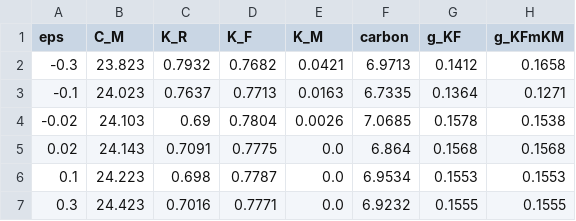
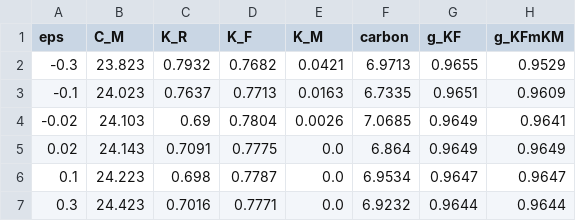
Before and after one commit to keshavkrishnan08/flexible-load-carbon, a CSV file: fragility_adoption_boundary.csv, drawn as a sheet.

```diff
--- a/fragility_adoption_boundary.csv
+++ b/fragility_adoption_boundary.csv
@@ -1,7 +1,7 @@
 eps,C_M,K_R,K_F,K_M,carbon,g_KF,g_KFmKM
--0.3,23.823,0.7932,0.7682,0.0421,6.9713,0.1412,0.1658
--0.1,24.023,0.7637,0.7713,0.0163,6.7335,0.1364,0.1271
--0.02,24.103,0.69,0.7804,0.0026,7.0685,0.1578,0.1538
-0.02,24.143,0.7091,0.7775,0.0,6.864,0.1568,0.1568
-0.1,24.223,0.698,0.7787,0.0,6.9534,0.1553,0.1553
-0.3,24.423,0.7016,0.7771,0.0,6.9232,0.1555,0.1555
+-0.3,23.823,0.7932,0.7682,0.0421,6.9713,0.9655,0.9529
+-0.1,24.023,0.7637,0.7713,0.0163,6.7335,0.9651,0.9609
+-0.02,24.103,0.69,0.7804,0.0026,7.0685,0.9649,0.9641
+0.02,24.143,0.7091,0.7775,0.0,6.864,0.9649,0.9649
+0.1,24.223,0.698,0.7787,0.0,6.9534,0.9647,0.9647
+0.3,24.423,0.7016,0.7771,0.0,6.9232,0.9644,0.9644
```
Also changed, not shown: fragility_endpoint_boundary.csv, 5 other files.
